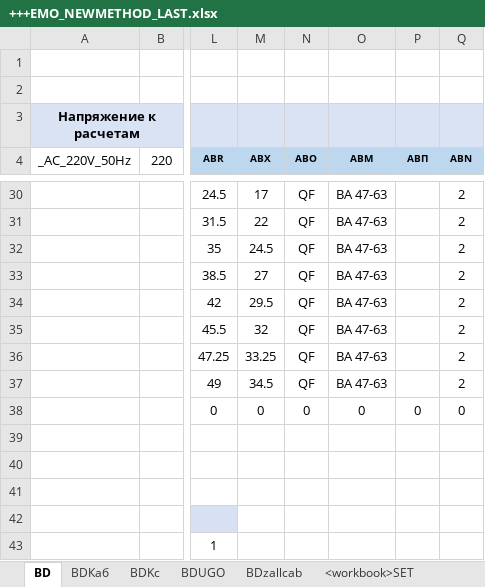
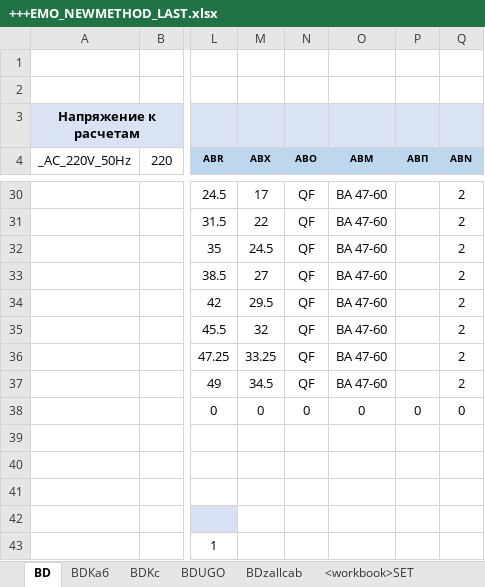
Before and after one commit to veb86/zcadvelecAI, an Excel workbook: environment/runtimefiles/AllCPU-AllOS/zcadelectrotech/data/preload/xlsxtemplates/modelinxlsx/+++EMO_NEWMETHOD_LAST.xlsx, sheet BD, drawn as a sheet; only a part is shown, gaps mark what is left out; values as stored, in another font and other column widths than the file's, no borders; conditional formats not drawn; the diff covers the shown part only; the diff names each change by its address in the sheet, - before the commit and + after, or states it on an @@ line.

```diff
--- a/environment/runtimefiles/AllCPU-AllOS/zcadelectrotech/data/preload/xlsxtemplates/modelinxlsx/+++EMO_NEWMETHOD_LAST.xlsx (sheet BD)
+++ b/environment/runtimefiles/AllCPU-AllOS/zcadelectrotech/data/preload/xlsxtemplates/modelinxlsx/+++EMO_NEWMETHOD_LAST.xlsx (sheet BD)
-O30:O37 (АВМ): ВА 47-63
+O30:O37 (АВМ): ВА 47-60
```
Also changed, not shown: 24 edited cells elsewhere in this sheet, sheet <zlight>, sheet BDUGO, 1 other file.
